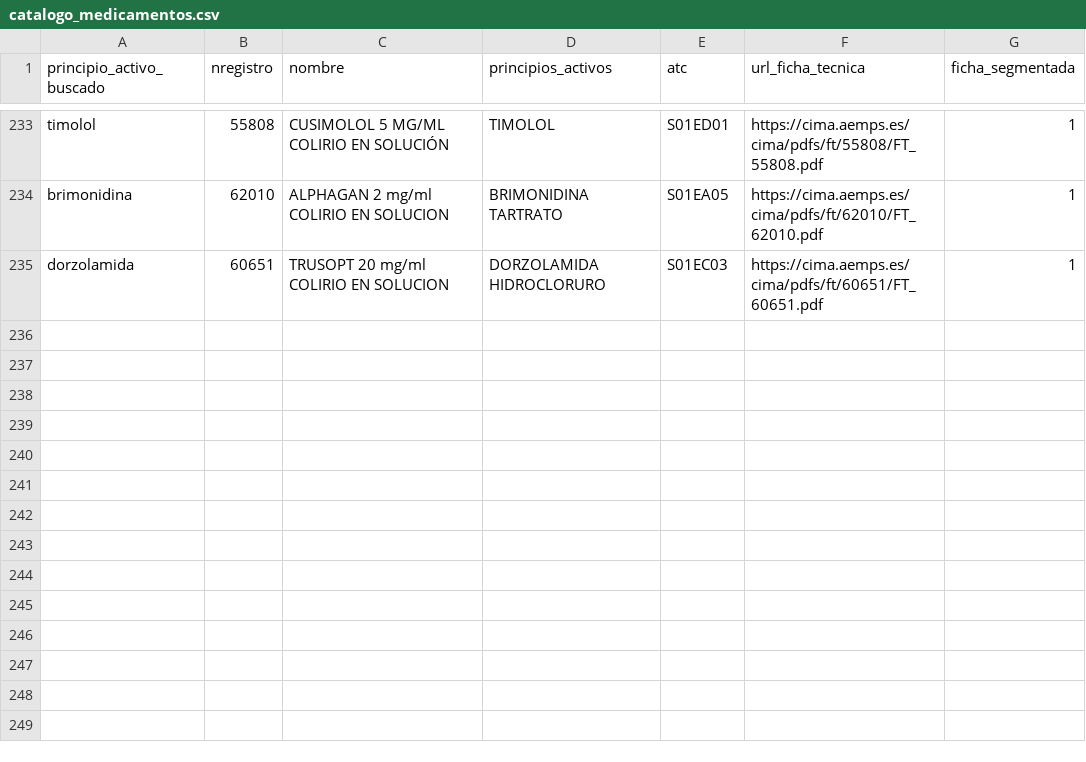
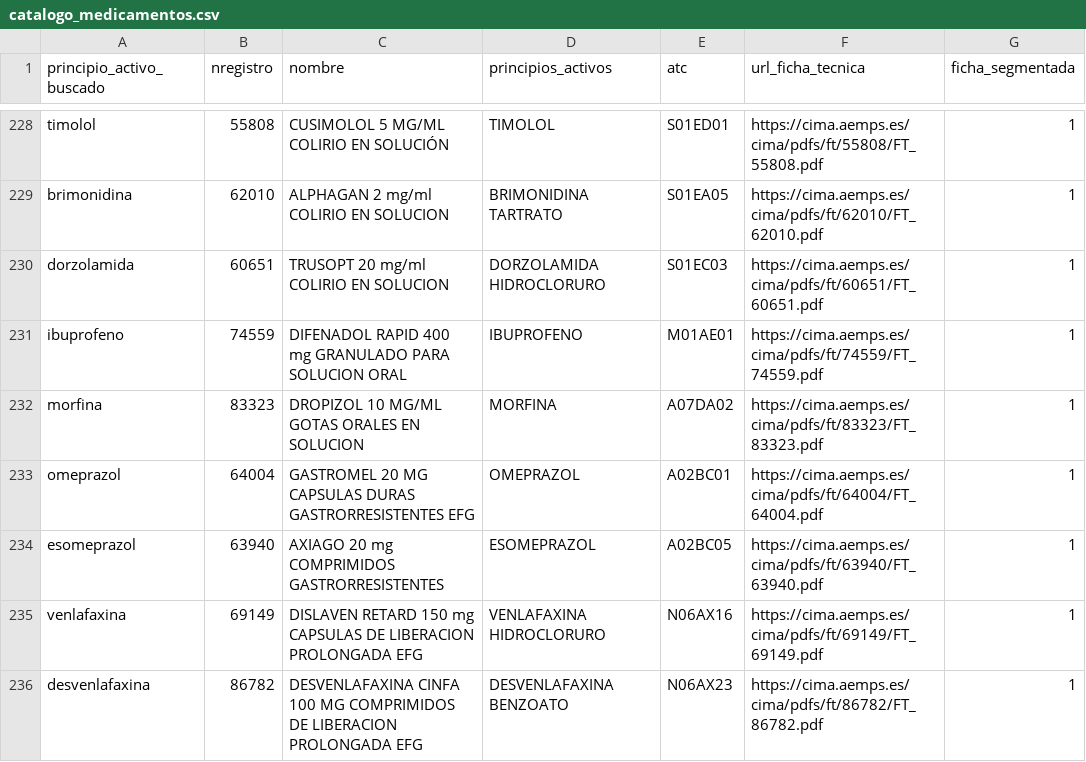
Before and after one commit to adrianaarang/FichaClara, a CSV file: data/catalogo_medicamentos.csv, drawn as a sheet; only a part is shown, gaps mark what is left out; the diff covers the shown part only.

```diff
--- a/data/catalogo_medicamentos.csv
+++ b/data/catalogo_medicamentos.csv
@@ -235 +230,7 @@ brimonidina,62010,ALPHAGAN 2 mg/ml COLIRIO EN SOLUCION,BRIMONIDINA TARTRATO,S01E
 dorzolamida,60651,TRUSOPT 20 mg/ml COLIRIO EN SOLUCION,DORZOLAMIDA HIDROCLORURO,S01EC03,https://cima.aemps.es/cima/pdfs/ft/60651/FT_60651.pdf,1
+ibuprofeno,74559,DIFENADOL RAPID 400 mg GRANULADO PARA SOLUCION ORAL,IBUPROFENO,M01AE01,https://cima.aemps.es/cima/pdfs/ft/74559/FT_74559.pdf,1
+morfina,83323,DROPIZOL 10 MG/ML GOTAS ORALES EN SOLUCION,MORFINA,A07DA02,https://cima.aemps.es/cima/pdfs/ft/83323/FT_83323.pdf,1
+omeprazol,64004,GASTROMEL 20 MG CAPSULAS DURAS GASTRORRESISTENTES EFG,OMEPRAZOL,A02BC01,https://cima.aemps.es/cima/pdfs/ft/64004/FT_64004.pdf,1
+esomeprazol,63940,AXIAGO 20 mg COMPRIMIDOS GASTRORRESISTENTES,ESOMEPRAZOL,A02BC05,https://cima.aemps.es/cima/pdfs/ft/63940/FT_63940.pdf,1
+venlafaxina,69149,DISLAVEN RETARD 150 mg CAPSULAS DE LIBERACION PROLONGADA EFG,VENLAFAXINA  HIDROCLORURO,N06AX16,https://cima.aemps.es/cima/pdfs/ft/69149/FT_69149.pdf,1
+desvenlafaxina,86782,DESVENLAFAXINA CINFA 100 MG COMPRIMIDOS DE LIBERACION PROLONGADA EFG,DESVENLAFAXINA BENZOATO,N06AX23,https://cima.aemps.es/cima/pdfs/ft/86782/FT_86782.pdf,1
```
Also changed, not shown: 6 added rows and 5 removed rows elsewhere in this file, 5 other files.
